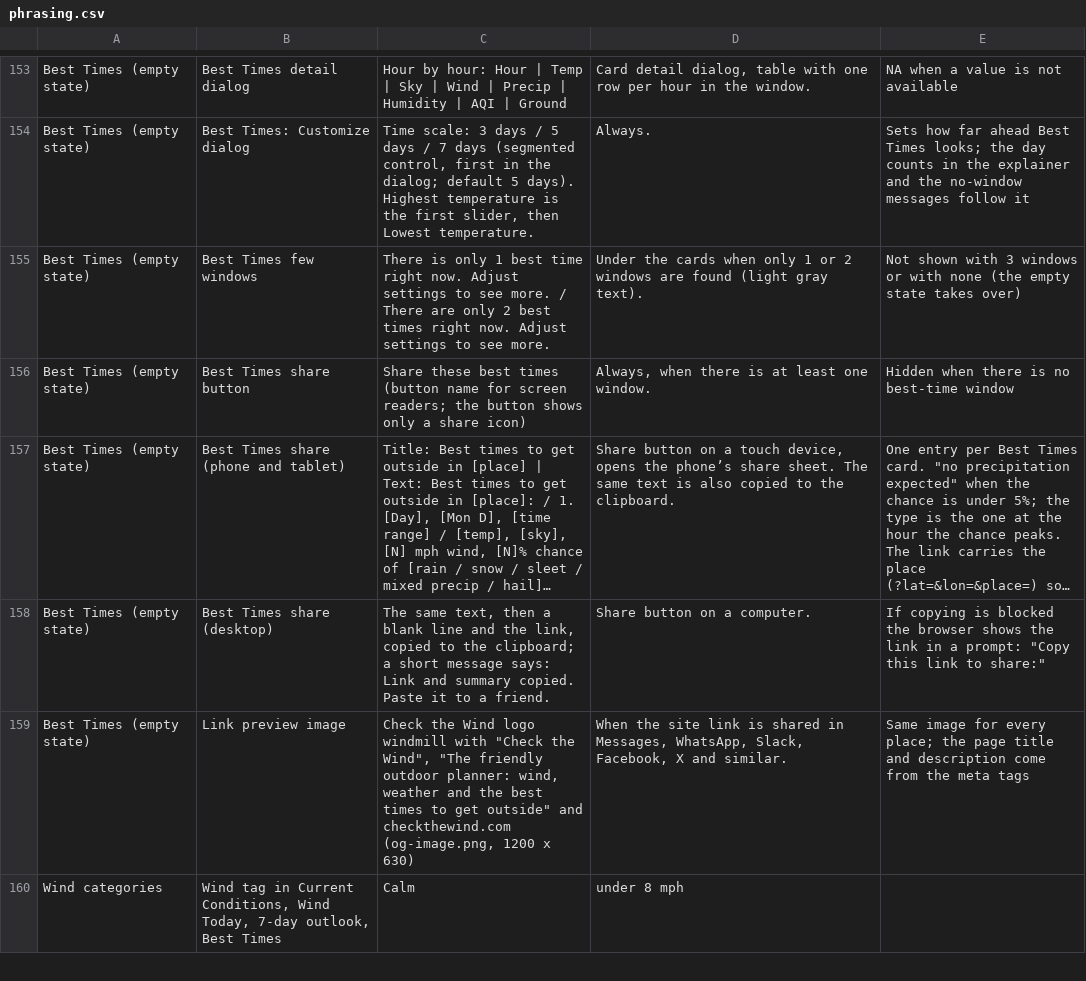
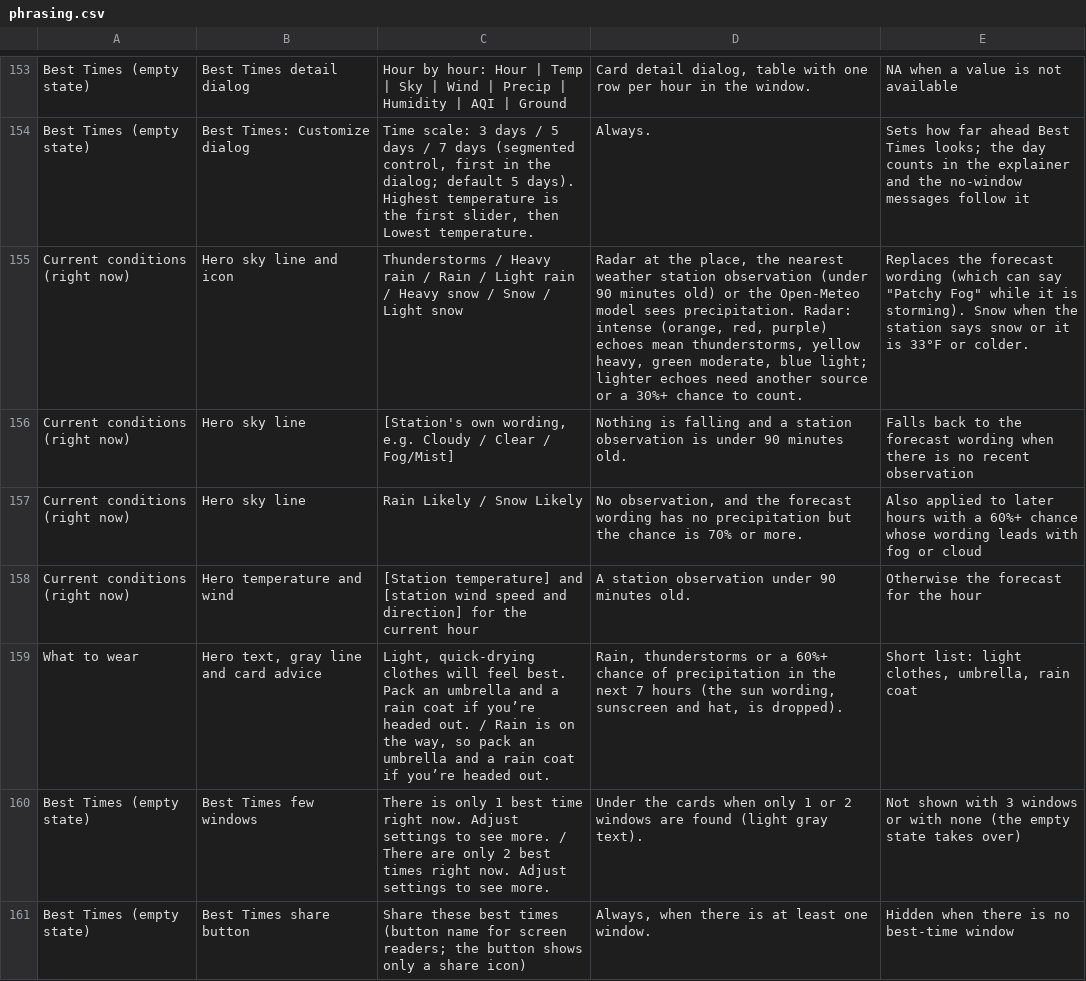
Before and after one commit to jeremyhamann87/Check-the-Wind, a CSV file: phrasing.csv, drawn as a sheet; only a part is shown, gaps mark what is left out; the shorter side is filled out with more unchanged rows; long unchanged cells end in ….

```diff
--- a/phrasing.csv
+++ b/phrasing.csv
@@ -154,2 +154,7 @@ Best Times (empty state),Best Times detail dialog,Hour by hour: Hour | Temp | Sk
 Best Times (empty state),Best Times: Customize dialog,"Time scale: 3 days / 5 days / 7 days (segmented control, first in the dialog; default 5 days). Highest temperature is the first slider, then Lowest temperature.",Always.,Sets how far ahead Best Times looks; the day counts in the explainer and the no-window messages follow it
+Current conditions (right now),Hero sky line and icon,Thunderstorms / Heavy rain / Rain / Light rain / Heavy snow / Snow / Light snow,"Radar at the place, the nearest weather station observation (under 90 minutes old) or the Open-Meteo model sees precipitation. Radar: intense (orange, red, purple) echoes mean thunderstorms, yellow heavy, green moderate, blue light; lighter echoes need another source or a 30%+ chance to count.","Replaces the forecast wording (which can say ""Patchy Fog"" while it is storming). Snow when the station says snow or it is 33°F or colder."
+Current conditions (right now),Hero sky line,"[Station's own wording, e.g. Cloudy / Clear / Fog/Mist]",Nothing is falling and a station observation is under 90 minutes old.,Falls back to the forecast wording when there is no recent observation
+Current conditions (right now),Hero sky line,Rain Likely / Snow Likely,"No observation, and the forecast wording has no precipitation but the chance is 70% or more.",Also applied to later hours with a 60%+ chance whose wording leads with fog or cloud
+Current conditions (right now),Hero temperature and wind,[Station temperature] and [station wind speed and direction] for the current hour,A station observation under 90 minutes old.,Otherwise the forecast for the hour
+What to wear,"Hero text, gray line and card advice","Light, quick-drying clothes will feel best. Pack an umbrella and a rain coat if you’re headed out. / Rain is on the way, so pack an umbrella and a rain coat if you’re headed out.","Rain, thunderstorms or a 60%+ chance of precipitation in the next 7 hours (the sun wording, sunscreen and hat, is dropped).","Short list: light clothes, umbrella, rain coat"
 Best Times (empty state),Best Times few windows,There is only 1 best time right now. Adjust settings to see more. / There are only 2 best times right now. Adjust settings to see more.,Under the cards when only 1 or 2 windows are found (light gray text).,Not shown with 3 windows or with none (the empty state takes over)
```
Also changed, not shown: 2 other files.
